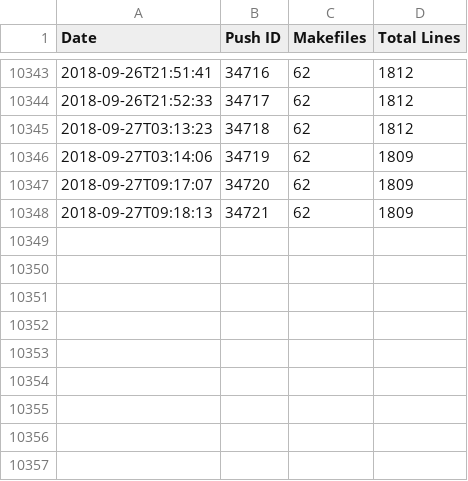
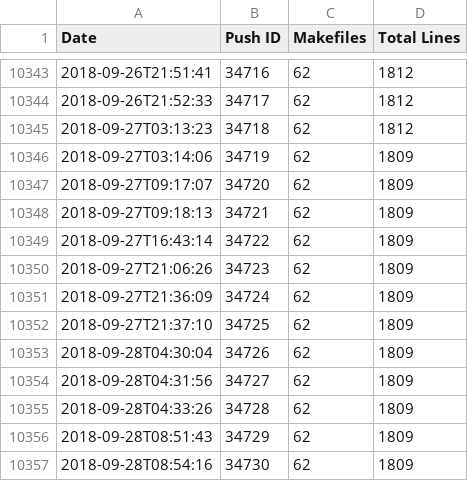
Before and after one commit to luser/mozilla-makefile-stats, a CSV file: makefiles-lines.csv, drawn as a sheet; only a part is shown, gaps mark what is left out.

Commit message:
Data for mozilla-central revision 20d42e205b19be1d4c75640beed91dba04f6650d

```diff
--- a/makefiles-lines.csv
+++ b/makefiles-lines.csv
@@ -10348 +10348,10 @@ Date,Push ID,Makefiles,Total Lines
 2018-09-27T09:18:13,34721,62,1809
+2018-09-27T16:43:14,34722,62,1809
+2018-09-27T21:06:26,34723,62,1809
+2018-09-27T21:36:09,34724,62,1809
+2018-09-27T21:37:10,34725,62,1809
+2018-09-28T04:30:04,34726,62,1809
+2018-09-28T04:31:56,34727,62,1809
+2018-09-28T04:33:26,34728,62,1809
+2018-09-28T08:51:43,34729,62,1809
+2018-09-28T08:54:16,34730,62,1809
```
Also changed, not shown: 2 other files.
